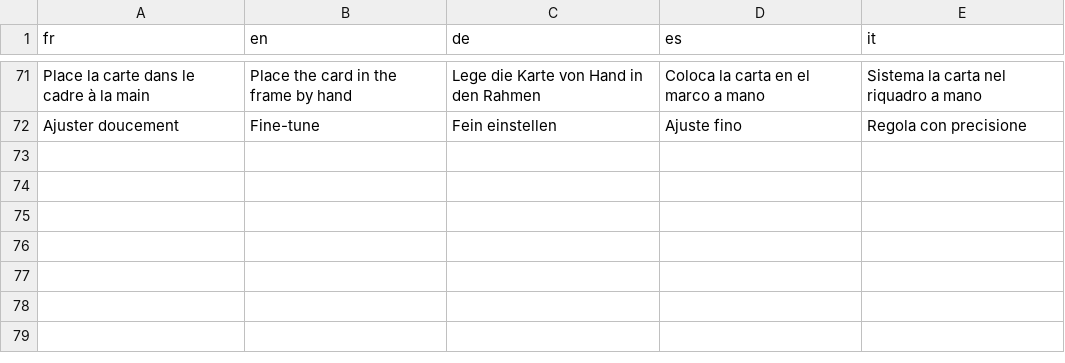
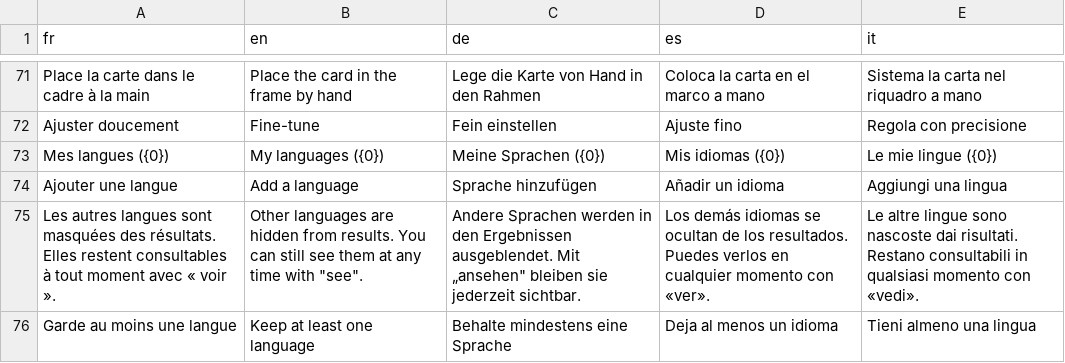
Before and after one commit to blevdosmiles/callit, a TSV file: i18n/textes-7.tsv, drawn as a sheet; only a part is shown, gaps mark what is left out; the diff names each change by its address in the sheet, - before the commit and + after, or states it on an @@ line.

```diff
--- a/i18n/textes-7.tsv
+++ b/i18n/textes-7.tsv
+row 73: Mes langues ({0}) | My languages ({0}) | Meine Sprachen ({0}) | Mis idiomas ({0}) | Le mie lingue ({0})
+row 74: Ajouter une langue | Add a language | Sprache hinzufügen | Añadir un idioma | Aggiungi una lingua
+row 75: Les autres langues sont masquées des résultats. Elles restent consultables à tout moment avec « voir ». | Other languages are hidden from results. You can still see them at any time with "see". | Andere Sprachen werden in den Ergebnissen ausgeblendet. Mit „ansehen" bleiben sie jederzeit sichtbar. | Los demás idiomas se ocultan de los resultados. Puedes verlos en cualquier momento con «ver». | Le altre lingue sono nascoste dai risultati. Restano consultabili in qualsiasi momento con «vedi».
+row 76: Garde au moins une langue | Keep at least one language | Behalte mindestens eine Sprache | Deja al menos un idioma | Tieni almeno una lingua
```
Also changed, not shown: 6 other files.
